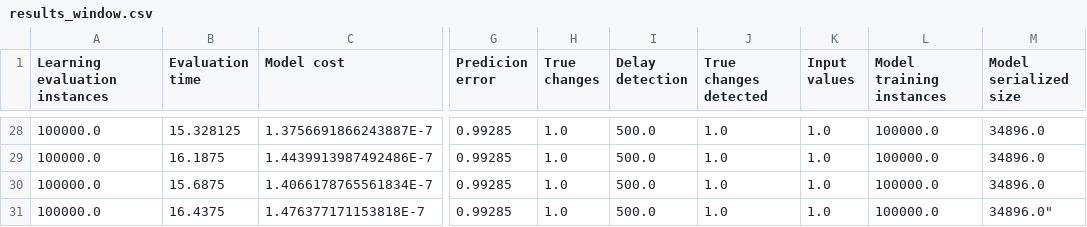
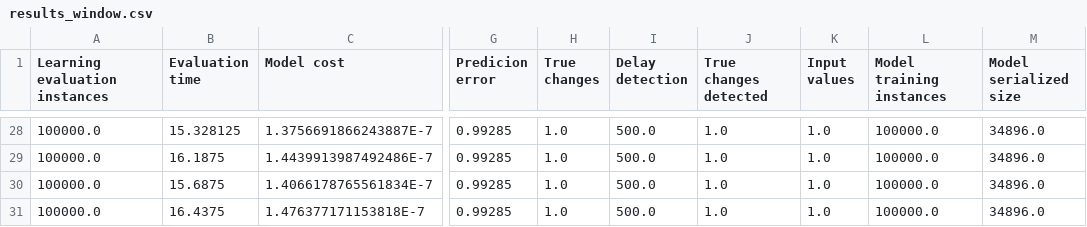
Before and after one commit to Luiz-Malanczyn/BCC_TCC_PSI, a CSV file: csv_tests/results_window.csv, drawn as a sheet; only a part is shown, gaps mark what is left out; the diff names each change by its address in the sheet, - before the commit and + after, or states it on an @@ line.

Commit message:
Update results_window.csv

```diff
--- a/csv_tests/results_window.csv
+++ b/csv_tests/results_window.csv
-M31 (Model serialized size): 34896.0"
+M31 (Model serialized size): 34896.0
```
